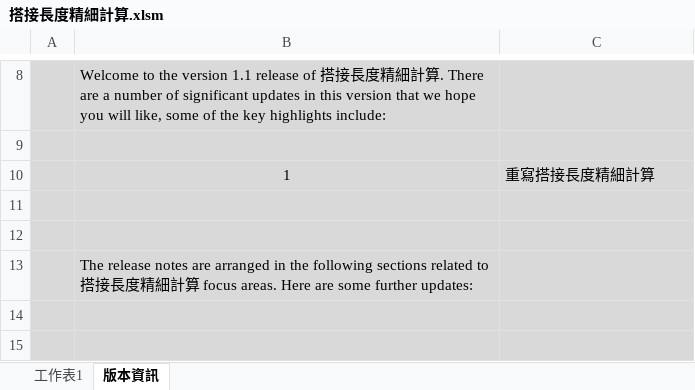
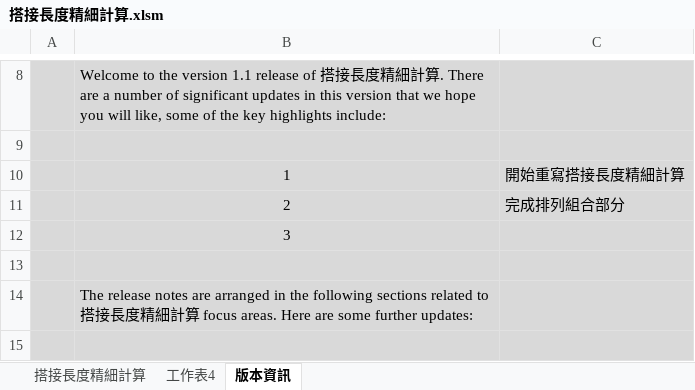
Before and after one commit to skyran1278/VbaProject, an Excel workbook: 20170226 搭接長度精細計算/搭接長度精細計算.xlsm, sheet 版本資訊, drawn as a sheet; only a part is shown, gaps mark what is left out; the shorter side is filled out with more unchanged rows; values as stored, in another font and other column widths than the file's, no borders; charts and pictures not drawn; the diff names each change by its address in the sheet, - before the commit and + after, or states it on an @@ line.

```diff
--- a/20170226 搭接長度精細計算/搭接長度精細計算.xlsm (sheet 版本資訊)
+++ b/20170226 搭接長度精細計算/搭接長度精細計算.xlsm (sheet 版本資訊)
-sheet tab: 工作表1
+sheet tab: 搭接長度精細計算
+sheet tab: 工作表4
-C10: 重寫搭接長度精細計算
+C10: 開始重寫搭接長度精細計算
-row 11: (empty)
+row 11:  | 2 | 完成排列組合部分
+row 12:  | 3
```
Also changed, not shown: sheet 搭接長度精細計算, charts or pictures, 2 other files.
